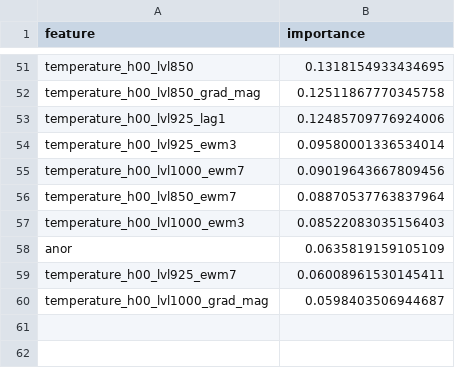
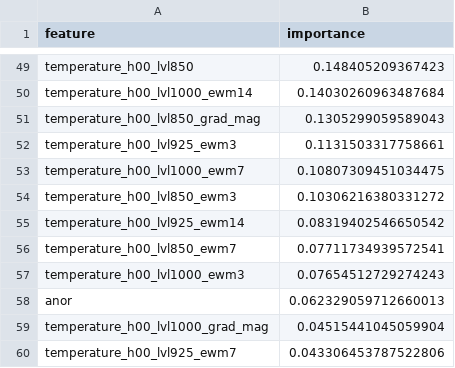
Before and after one commit to maloq/climate_waves, a CSV file: artifacts/wind/wind_catboost.importance.csv, drawn as a sheet; only a part is shown, gaps mark what is left out; removed rows and columns are numbered as before the commit, all else as after; the diff covers the shown part only; the diff names each change by its address in the sheet, - before the commit and + after, or states it on an @@ line.

```diff
--- a/artifacts/wind/wind_catboost.importance.csv
+++ b/artifacts/wind/wind_catboost.importance.csv
-B49 (importance): 0.1318154933434695
+B49 (importance): 0.148405209367423
+row 50: temperature_h00_lvl1000_ewm14 | 0.14030260963487684
-B51 (importance): 0.12511867770345758
+B51 (importance): 0.1305299059589043
-row 53: temperature_h00_lvl925_lag1 | 0.12485709776924006
-B52 (importance): 0.09580001336534014
+B52 (importance): 0.1131503317758661
-B53 (importance): 0.09019643667809456
+B53 (importance): 0.10807309451034475
+row 54: temperature_h00_lvl850_ewm3 | 0.10306216380331272
+row 55: temperature_h00_lvl925_ewm14 | 0.08319402546650542
-B56 (importance): 0.08870537763837964
+B56 (importance): 0.07711734939572541
-B57 (importance): 0.08522083035156403
+B57 (importance): 0.07654512729274243
-B58 (importance): 0.0635819159105109
+B58 (importance): 0.062329059712660013
-row 59: temperature_h00_lvl925_ewm7 | 0.06008961530145411
-B59 (importance): 0.0598403506944687
+B59 (importance): 0.04515441045059904
+row 60: temperature_h00_lvl925_ewm7 | 0.043306453787522806
```
Also changed, not shown: 22 added rows, 24 removed rows and 25 edited cells elsewhere in this file, artifacts/coldwave/coldwave_catboost.importance.csv, artifacts/coldwave/coldwave_catboost_climate.importance.csv, 37 other files.
